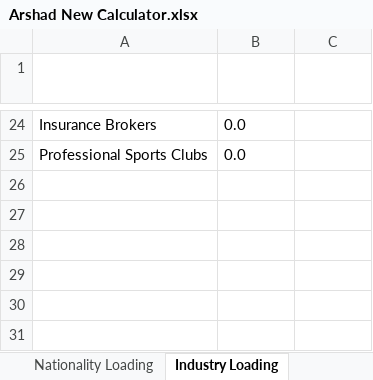
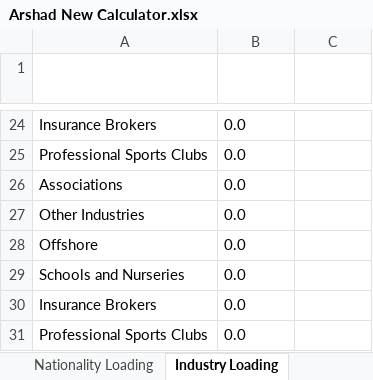
Before and after one commit to parvez-arshath/rakwithbenefits, an Excel workbook: target/ExcelCalculatorForDistributor/Arshad New Calculator.xlsx, sheet Industry Loading, drawn as a sheet; only a part is shown, gaps mark what is left out; values as stored, in another font and other column widths than the file's, no borders; table styles not drawn; the diff names each change by its address in the sheet, - before the commit and + after, or states it on an @@ line.

```diff
--- a/target/ExcelCalculatorForDistributor/Arshad New Calculator.xlsx (sheet Industry Loading)
+++ b/target/ExcelCalculatorForDistributor/Arshad New Calculator.xlsx (sheet Industry Loading)
+row 26: Associations | 0.0
+row 27: Other Industries | 0.0
+row 28: Offshore | 0.0
+row 29: Schools and Nurseries | 0.0
+row 30: Insurance Brokers | 0.0
+row 31: Professional Sports Clubs | 0.0
```
Also changed, not shown: sheet Base Premium, sheet Previous Insurer Loading, 7 other files.
